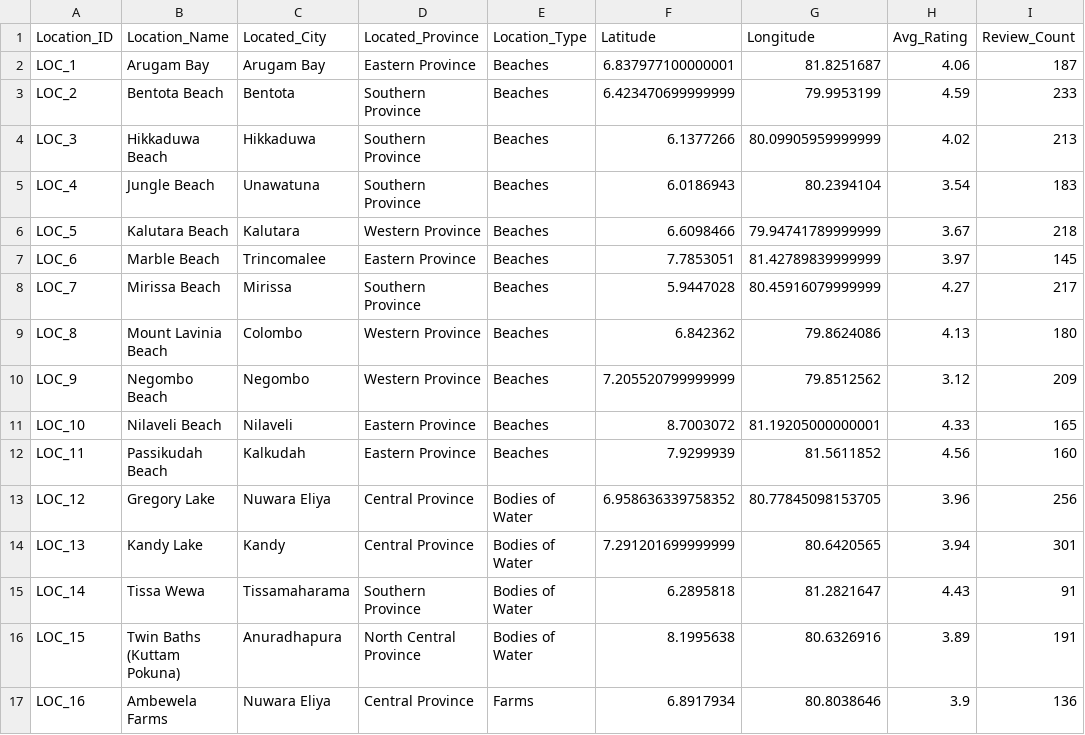
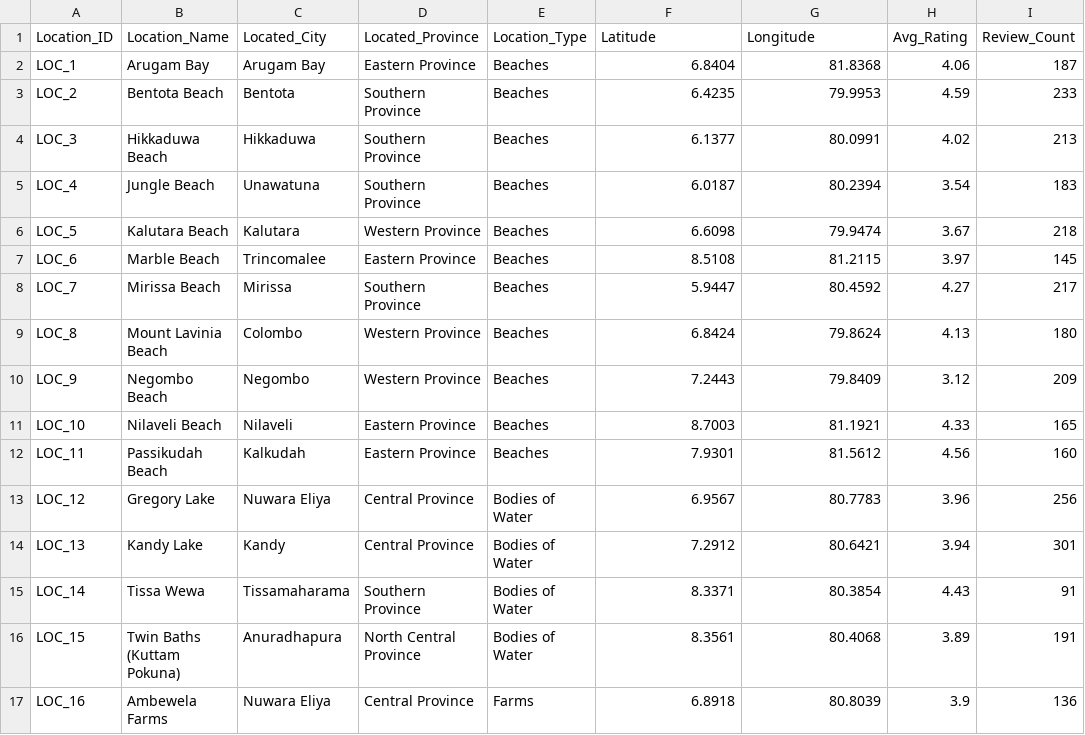
Before and after one commit to SLIIT-Projects-Y4/Research-Project, a CSV file: data/recommendation/location_data.csv, drawn as a sheet; only a part is shown; the diff covers the shown part only; the diff names each change by its address in the sheet, - before the commit and + after, or states it on an @@ line.

Commit message:
updating dataset without any conflicts and null values

```diff
--- a/data/recommendation/location_data.csv
+++ b/data/recommendation/location_data.csv
-F2 (Latitude): 6.837977100000001
+F2 (Latitude): 6.8404
-G2 (Longitude): 81.8251687
+G2 (Longitude): 81.8368
-F3 (Latitude): 6.423470699999999
+F3 (Latitude): 6.4235
-G3 (Longitude): 79.9953199
+G3 (Longitude): 79.9953
-F4 (Latitude): 6.1377266
+F4 (Latitude): 6.1377
-G4 (Longitude): 80.09905959999999
+G4 (Longitude): 80.0991
-F5 (Latitude): 6.0186943
+F5 (Latitude): 6.0187
-G5 (Longitude): 80.2394104
+G5 (Longitude): 80.2394
-F6 (Latitude): 6.6098466
+F6 (Latitude): 6.6098
-G6 (Longitude): 79.94741789999999
+G6 (Longitude): 79.9474
-F7 (Latitude): 7.7853051
+F7 (Latitude): 8.5108
-G7 (Longitude): 81.42789839999999
+G7 (Longitude): 81.2115
-F8 (Latitude): 5.9447028
+F8 (Latitude): 5.9447
-G8 (Longitude): 80.45916079999999
+G8 (Longitude): 80.4592
-F9 (Latitude): 6.842362
+F9 (Latitude): 6.8424
-G9 (Longitude): 79.8624086
+G9 (Longitude): 79.8624
-F10 (Latitude): 7.205520799999999
+F10 (Latitude): 7.2443
-G10 (Longitude): 79.8512562
+G10 (Longitude): 79.8409
-F11 (Latitude): 8.7003072
+F11 (Latitude): 8.7003
-G11 (Longitude): 81.19205000000001
+G11 (Longitude): 81.1921
-F12 (Latitude): 7.9299939
+F12 (Latitude): 7.9301
-G12 (Longitude): 81.5611852
+G12 (Longitude): 81.5612
-F13 (Latitude): 6.958636339758352
+F13 (Latitude): 6.9567
-G13 (Longitude): 80.77845098153705
+G13 (Longitude): 80.7783
-F14 (Latitude): 7.291201699999999
+F14 (Latitude): 7.2912
-G14 (Longitude): 80.6420565
+G14 (Longitude): 80.6421
-F15 (Latitude): 6.2895818
+F15 (Latitude): 8.3371
-G15 (Longitude): 81.2821647
+G15 (Longitude): 80.3854
-F16 (Latitude): 8.1995638
+F16 (Latitude): 8.3561
-G16 (Longitude): 80.6326916
+G16 (Longitude): 80.4068
-F17 (Latitude): 6.8917934
+F17 (Latitude): 6.8918
-G17 (Longitude): 80.8038646
+G17 (Longitude): 80.8039
```
Also changed, not shown: 119 edited cells elsewhere in this file.
